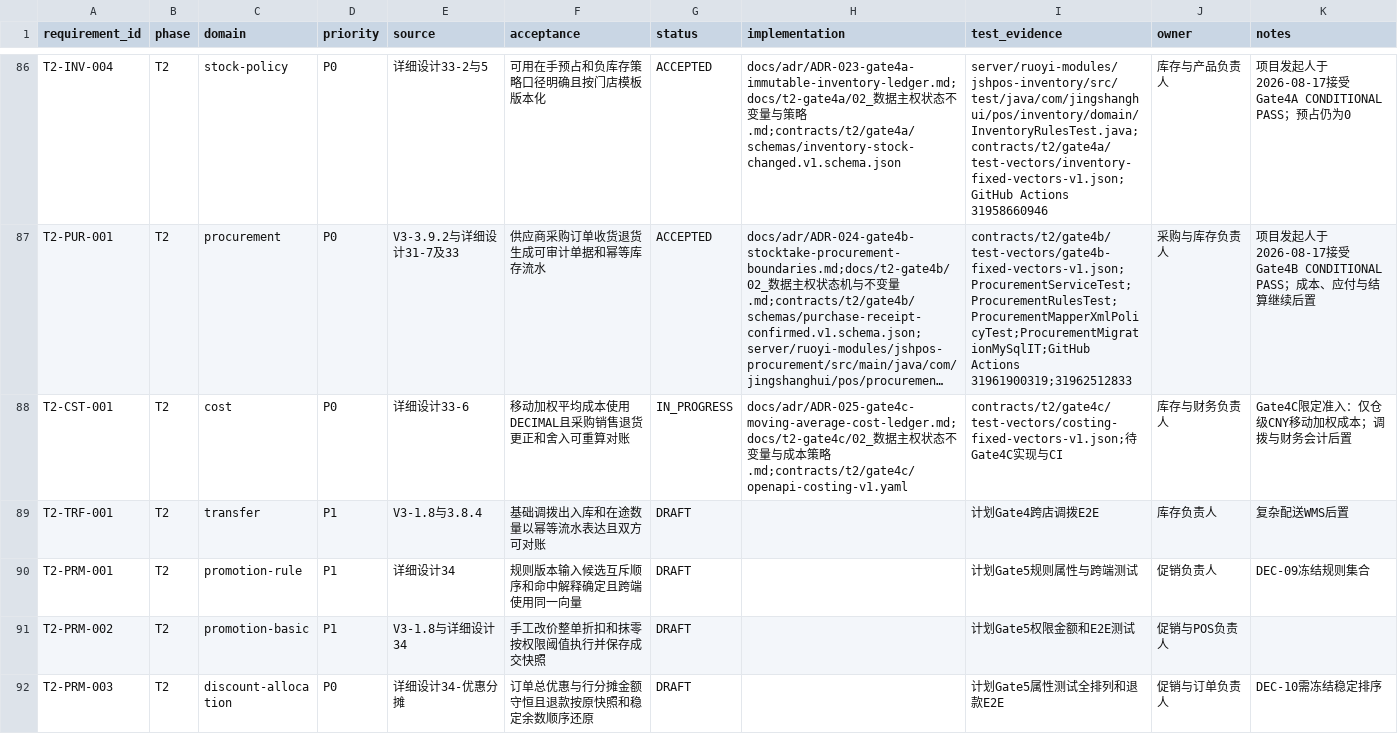
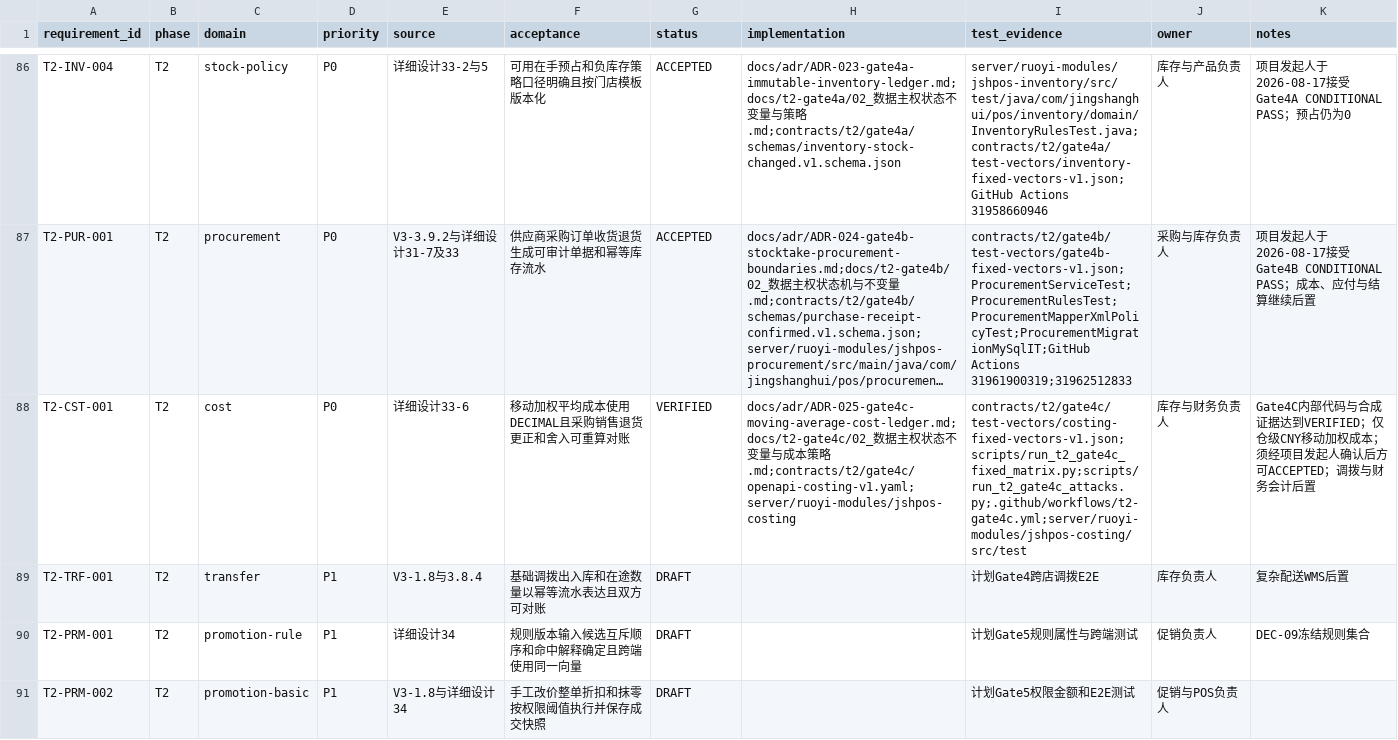
Before and after one commit to eiven-xxw/jshPOS, a CSV file: docs/governance/rtm.csv, drawn as a sheet; only a part is shown, gaps mark what is left out; the shorter side is filled out with more unchanged rows; long unchanged cells end in …; the diff names each change by its address in the sheet, - before the commit and + after, or states it on an @@ line.

Commit message:
feat(costing): implement Gate 4C moving average ledger

```diff
--- a/docs/governance/rtm.csv
+++ b/docs/governance/rtm.csv
-G88 (status): IN_PROGRESS
+G88 (status): VERIFIED
-H88 (implementation): …策略.md;contracts/t2/gate4c/openapi-costing-v1.yaml
+H88 (implementation): …策略.md;contracts/t2/gate4c/openapi-costing-v1.yaml;server/ruoyi-modules/jshpos-costing
-I88 (test_evidence): contracts/t2/gate4c/test-vectors/costing-fixed-vectors-v1.json;待Gate4C实现与CI
+I88 (test_evidence): contracts/t2/gate4c/test-vectors/costing-fixed-vectors-v1.json;scripts/run_t2_gate4c_fixed_matrix.py;scripts/run_t2_gate4c_attacks.py;.github/workflows/t2-gate4c.yml;server/ruoyi-modules/jshpos-costing/src/test
-K88 (notes): Gate4C限定准入：仅仓级CNY移动加权成本；调拨与…
+K88 (notes): Gate4C内部代码与合成证据达到VERIFIED；仅仓级CNY移动加权成本；须经项目发起人确认后方可ACCEPTED；调拨与…
```
Also changed, not shown: 45 other files.
